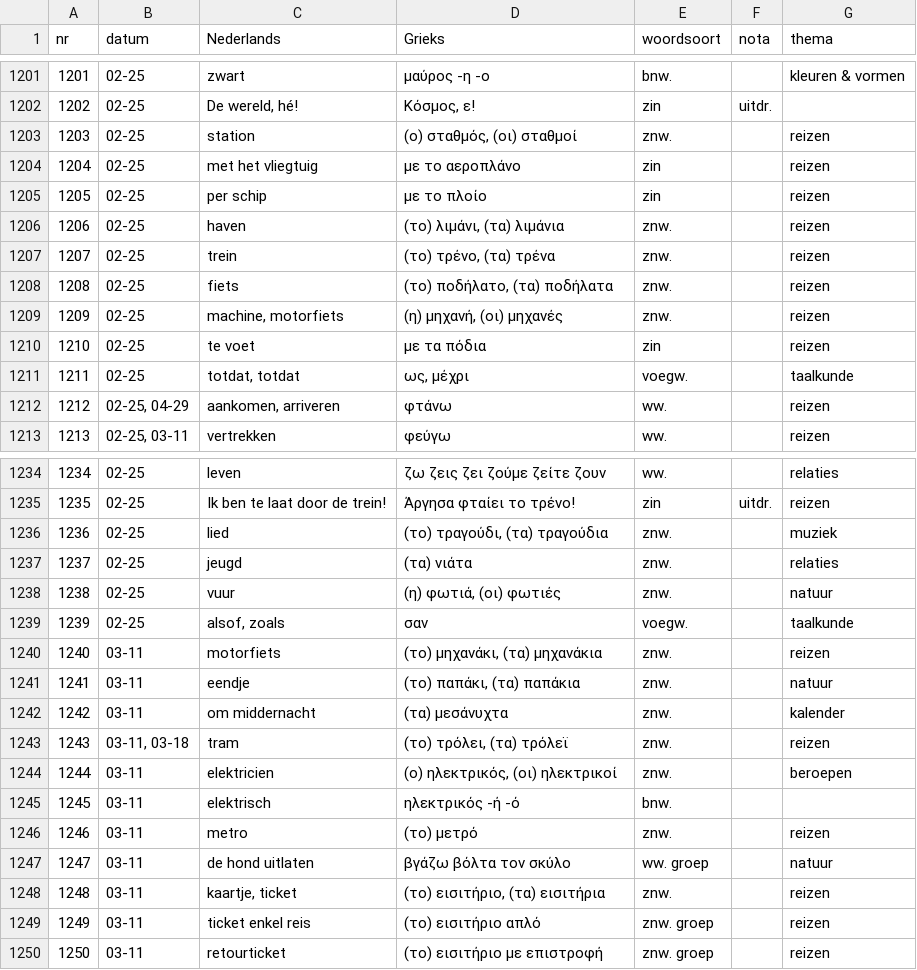
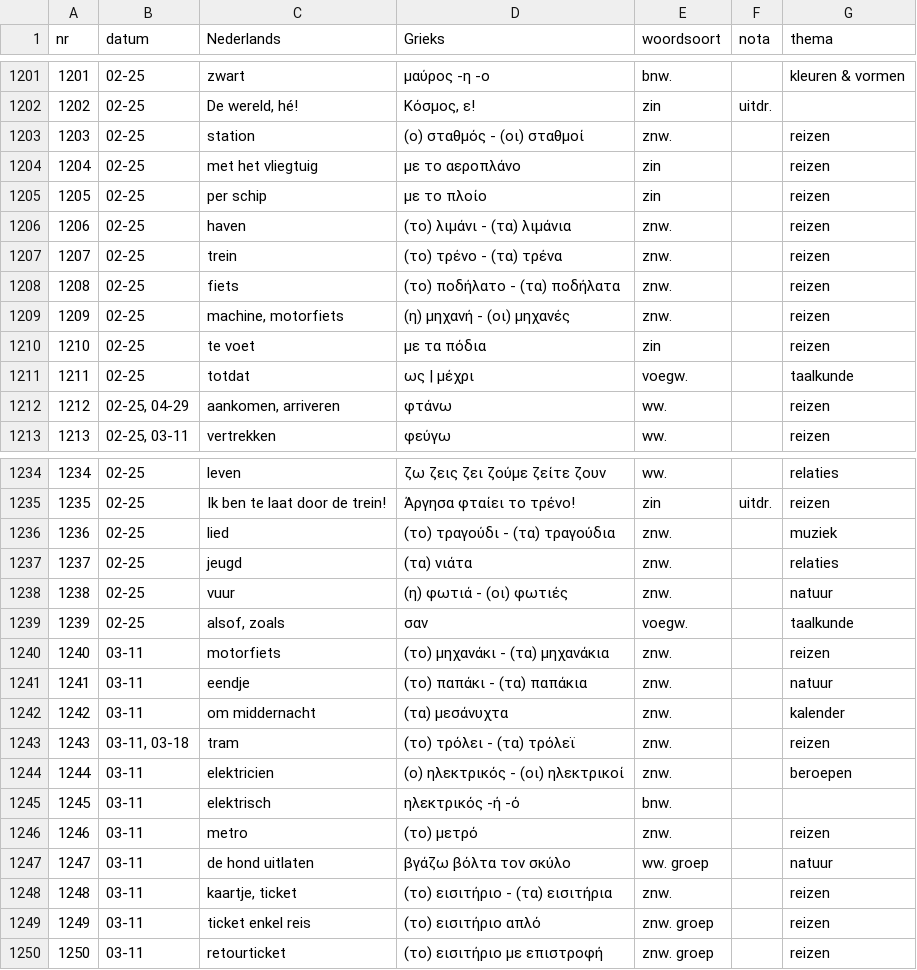
Before and after one commit to rhythmus/lexilogio, a CSV file: lexilogio.csv, drawn as a sheet; only a part is shown, gaps mark what is left out; the diff covers the shown part only.

```diff
--- a/lexilogio.csv
+++ b/lexilogio.csv
@@ -1202,11 +1202,11 @@ nr;datum;Nederlands;Grieks;woordsoort;nota;thema
 1202;02-25;De wereld, hé!;Κόσμος, ε!;zin;uitdr.;
-1203;02-25;station;(ο) σταθμός, (οι) σταθμοί;znw.;;reizen
+1203;02-25;station;(ο) σταθμός - (οι) σταθμοί;znw.;;reizen
 1204;02-25;met het vliegtuig;με το αεροπλάνο;zin;;reizen
 1205;02-25;per schip;με το πλοίο;zin;;reizen
-1206;02-25;haven;(το) λιμάνι, (τα) λιμάνια;znw.;;reizen
-1207;02-25;trein;(το) τρένο, (τα) τρένα;znw.;;reizen
-1208;02-25;fiets;(το) ποδήλατο, (τα) ποδήλατα;znw.;;reizen
-1209;02-25;machine, motorfiets;(η) μηχανή, (οι) μηχανές;znw.;;reizen
+1206;02-25;haven;(το) λιμάνι - (τα) λιμάνια;znw.;;reizen
+1207;02-25;trein;(το) τρένο - (τα) τρένα;znw.;;reizen
+1208;02-25;fiets;(το) ποδήλατο - (τα) ποδήλατα;znw.;;reizen
+1209;02-25;machine, motorfiets;(η) μηχανή - (οι) μηχανές;znw.;;reizen
 1210;02-25;te voet;με τα πόδια;zin;;reizen
-1211;02-25;totdat, totdat;ως, μέχρι;voegw.;;taalkunde
+1211;02-25;totdat;ως | μέχρι;voegw.;;taalkunde
 1212;02-25, 04-29;aankomen, arriveren;φτάνω;ww.;;reizen
@@ -1235,11 +1235,11 @@ nr;datum;Nederlands;Grieks;woordsoort;nota;thema
 1235;02-25;Ik ben te laat door de trein!;Άργησα φταίει το τρένο!;zin;uitdr.;reizen
-1236;02-25;lied;(το) τραγούδι, (τα) τραγούδια;znw.;;muziek
+1236;02-25;lied;(το) τραγούδι - (τα) τραγούδια;znw.;;muziek
 1237;02-25;jeugd;(τα) νιάτα;znw.;;relaties
-1238;02-25;vuur;(η) φωτιά, (οι) φωτιές;znw.;;natuur
+1238;02-25;vuur;(η) φωτιά - (οι) φωτιές;znw.;;natuur
 1239;02-25;alsof, zoals;σαν;voegw.;;taalkunde
-1240;03-11;motorfiets;(το) μηχανάκι, (τα) μηχανάκια;znw.;;reizen
-1241;03-11;eendje;(το) παπάκι, (τα) παπάκια;znw.;;natuur
+1240;03-11;motorfiets;(το) μηχανάκι - (τα) μηχανάκια;znw.;;reizen
+1241;03-11;eendje;(το) παπάκι - (τα) παπάκια;znw.;;natuur
 1242;03-11;om middernacht;(τα) μεσάνυχτα;znw.;;kalender
-1243;03-11, 03-18;tram;(το) τρόλει, (τα) τρόλεϊ;znw.;;reizen
-1244;03-11;elektricien;(ο) ηλεκτρικός, (οι) ηλεκτρικοί;znw.;;beroepen
+1243;03-11, 03-18;tram;(το) τρόλει - (τα) τρόλεϊ;znw.;;reizen
+1244;03-11;elektricien;(ο) ηλεκτρικός - (οι) ηλεκτρικοί;znw.;;beroepen
 1245;03-11;elektrisch;ηλεκτρικός -ή -ό;bnw.;;
@@ -1247,3 +1247,3 @@ nr;datum;Nederlands;Grieks;woordsoort;nota;thema
 1247;03-11;de hond uitlaten;βγάζω βόλτα τον σκύλο;ww. groep;;natuur
-1248;03-11;kaartje, ticket;(το) εισιτήριο, (τα) εισιτήρια;znw.;;reizen
+1248;03-11;kaartje, ticket;(το) εισιτήριο - (τα) εισιτήρια;znw.;;reizen
 1249;03-11;ticket enkel reis;(το) εισιτήριο απλό;znw. groep;;reizen
```
Also changed, not shown: 156 edited cells elsewhere in this file.
